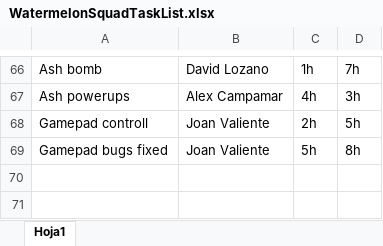
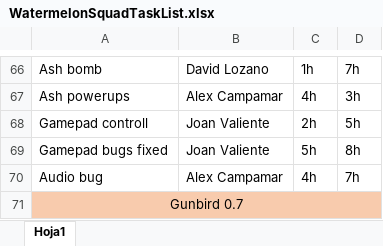
Before and after one commit to Dtotoro27/Watermelon-Squad, an Excel workbook: WatermelonSquadTaskList.xlsx, sheet Hoja1, drawn as a sheet; only a part is shown, gaps mark what is left out; values as stored, in another font and other column widths than the file's, no borders; the diff names each change by its address in the sheet, - before the commit and + after, or states it on an @@ line.

Commit message:
0.6
-Audio bug FINALLY solved :dancers:

```diff
--- a/WatermelonSquadTaskList.xlsx (sheet Hoja1)
+++ b/WatermelonSquadTaskList.xlsx (sheet Hoja1)
+row 70: Audio bug | Alex Campamar | 4h | 7h
+row 71: Gunbird 0.7
```
Also changed, not shown: 8 other files.
